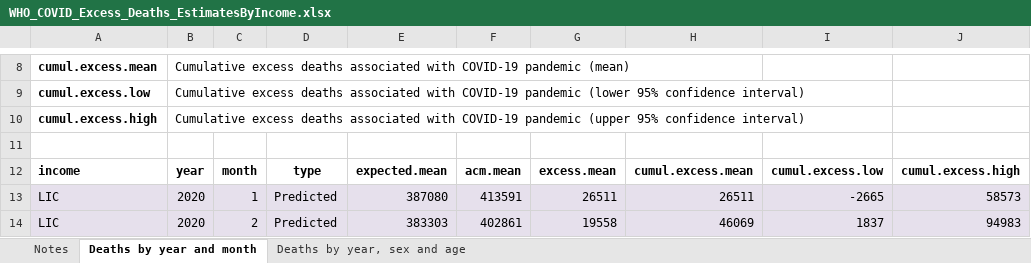
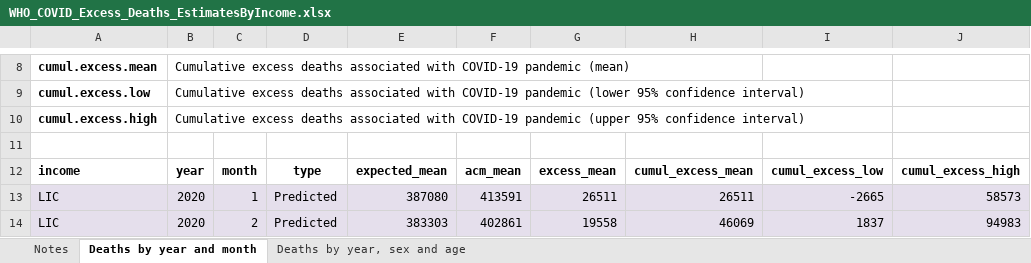
Before and after one commit to ASinghCodes/Covidata, an Excel workbook: WHO_COVID_Excess_Deaths_EstimatesByIncome.xlsx, sheet Deaths by year and month, drawn as a sheet; only a part is shown, gaps mark what is left out; values as stored, in another font and other column widths than the file's, no borders; charts and pictures not drawn; the diff names each change by its address in the sheet, - before the commit and + after, or states it on an @@ line.

Commit message:
Data Analysis Update

```diff
--- a/WHO_COVID_Excess_Deaths_EstimatesByIncome.xlsx (sheet Deaths by year and month)
+++ b/WHO_COVID_Excess_Deaths_EstimatesByIncome.xlsx (sheet Deaths by year and month)
-E12: expected.mean
+E12: expected_mean
-F12: acm.mean
+F12: acm_mean
-G12: excess.mean
+G12: excess_mean
-H12: cumul.excess.mean
+H12: cumul_excess_mean
-I12: cumul.excess.low
+I12: cumul_excess_low
-J12: cumul.excess.high
+J12: cumul_excess_high
```
Also changed, not shown: charts or pictures, 5 other files.
